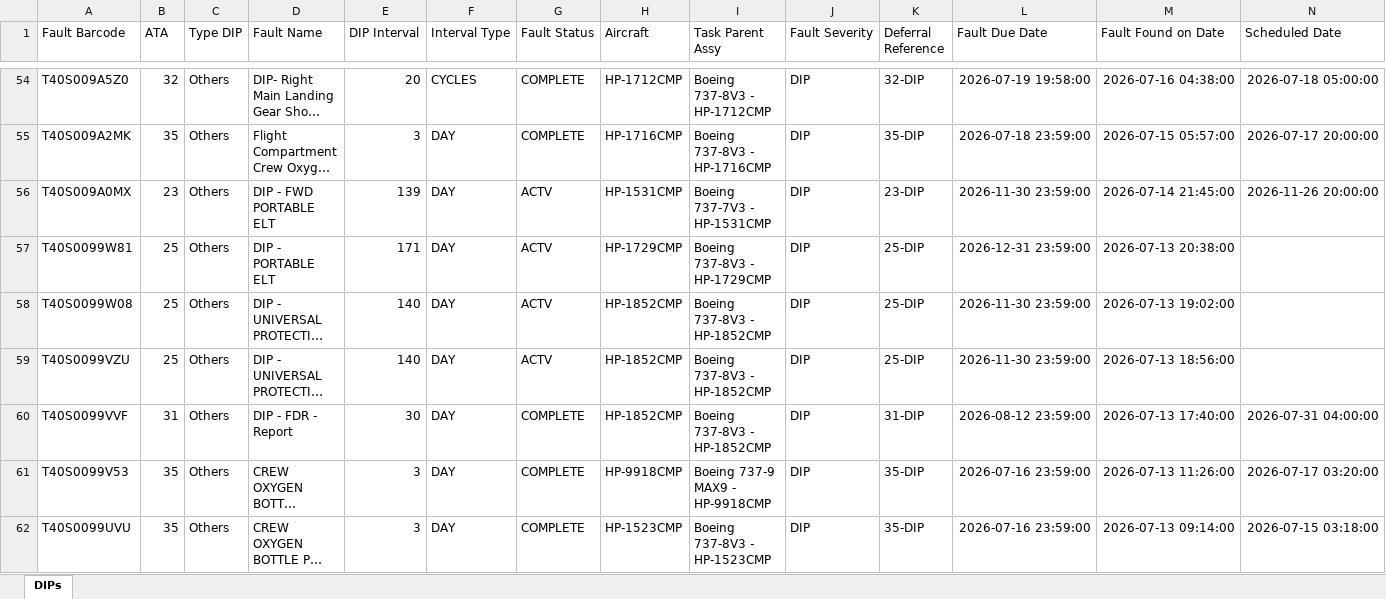
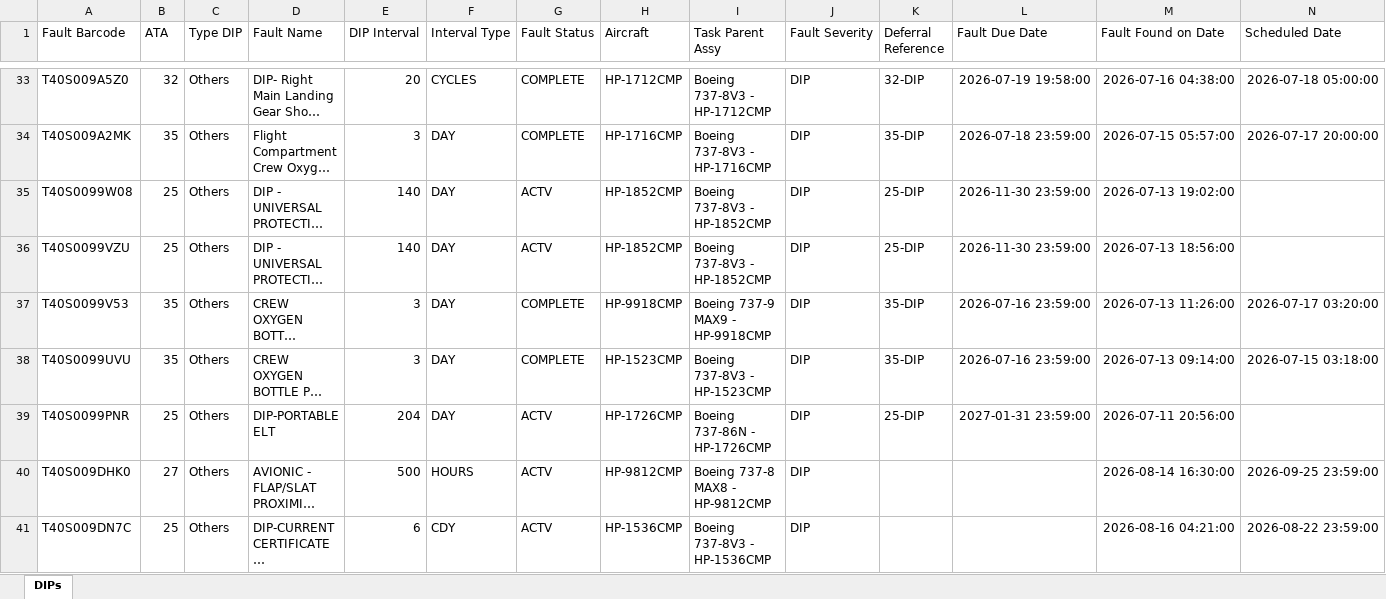
Before and after one commit to lviloriabas/dips, an Excel workbook: benchmark/dips_auditados.xlsx, sheet DIPs, drawn as a sheet; only a part is shown, gaps mark what is left out; the shorter side is filled out with more unchanged rows; long unchanged cells end in …; values as stored, in another font and other column widths than the file's, no borders; rows hold the shown columns only; the diff covers the shown part only; the diff names each change by its address in the sheet, - before the commit and + after, or states it on an @@ line.

```diff
--- a/benchmark/dips_auditados.xlsx (sheet DIPs)
+++ b/benchmark/dips_auditados.xlsx (sheet DIPs)
-row 56: T40S009A0MX | 23 | Others | DIP - FWD PORTABLE ELT | 139 | DAY | ACTV | HP-1531CMP | Boeing 737-7V3 - HP-1531CMP | DIP | 23-DIP | 2026-11-30 23:59:00 | 2026-07-14 21:45:00 | 2026-11-26 20:00:00
-row 57: T40S0099W81 | 25 | Others | DIP - PORTABLE ELT | 171 | DAY | ACTV | HP-1729CMP | Boeing 737-8V3 - HP-1729CMP | DIP | 25-DIP | 2026-12-31 23:59:00 | 2026-07-13 20:38:00
-row 60: T40S0099VVF | 31 | Others | DIP - FDR - Report | 30 | DAY | COMPLETE | HP-1852CMP | Boeing 737-8V3 - HP-1852CMP | DIP | 31-DIP | 2026-08-12 23:59:00 | 2026-07-13 17:40:00 | 2026-07-31 04:00:00
```
Also changed, not shown: 47 removed rows elsewhere in this sheet, 20 other files.
